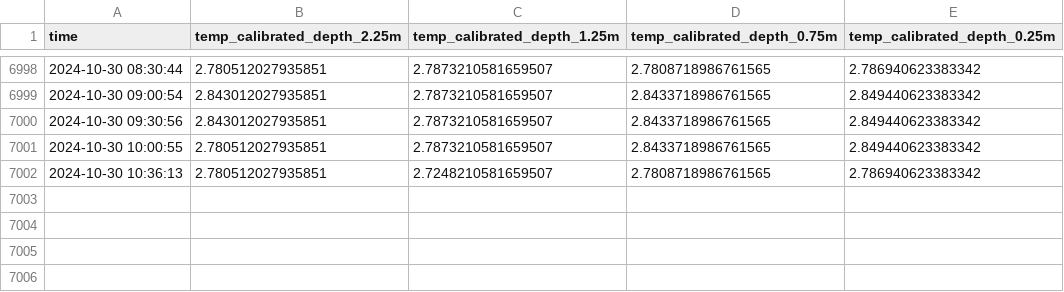
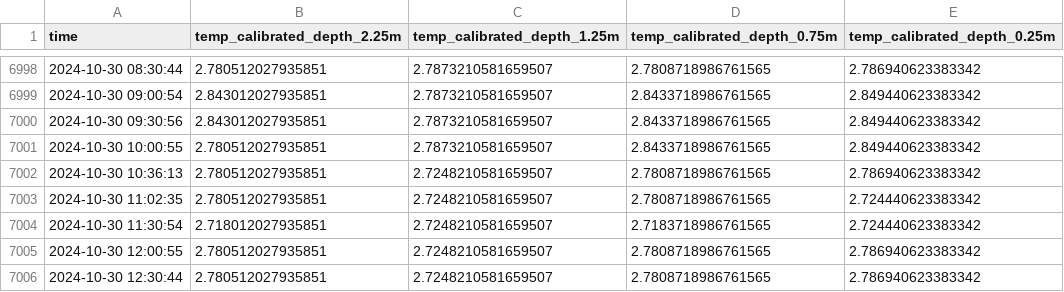
Before and after one commit to jerabaul29/data_Isfjorden_05, a CSV file: temp_data_Isfjorden-Mooring-05.csv, drawn as a sheet; only a part is shown, gaps mark what is left out.

Commit message:
Push data

```diff
--- a/temp_data_Isfjorden-Mooring-05.csv
+++ b/temp_data_Isfjorden-Mooring-05.csv
@@ -7002 +7002,5 @@ time,temp_calibrated_depth_2.25m,temp_calibrated_depth_1.25m,temp_calibrated_dep
 2024-10-30 10:36:13,2.780512027935851,2.7248210581659507,2.7808718986761565,2.786940623383342
+2024-10-30 11:02:35,2.780512027935851,2.7248210581659507,2.7808718986761565,2.724440623383342
+2024-10-30 11:30:54,2.718012027935851,2.7248210581659507,2.7183718986761565,2.724440623383342
+2024-10-30 12:00:55,2.780512027935851,2.7248210581659507,2.7808718986761565,2.786940623383342
+2024-10-30 12:30:44,2.780512027935851,2.7248210581659507,2.7808718986761565,2.786940623383342
```
